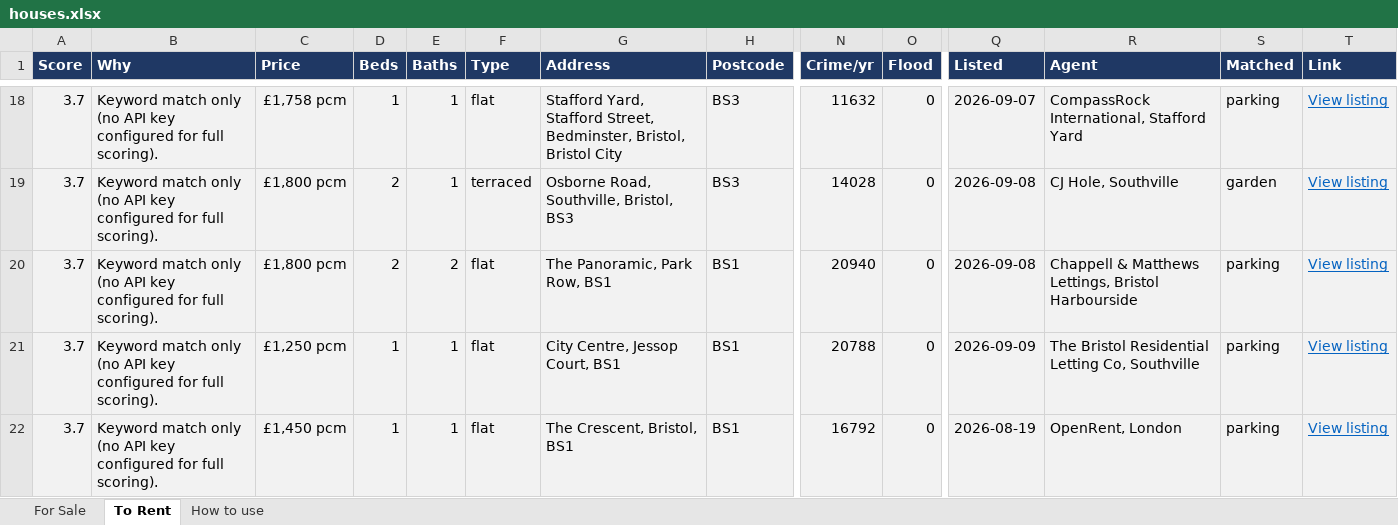
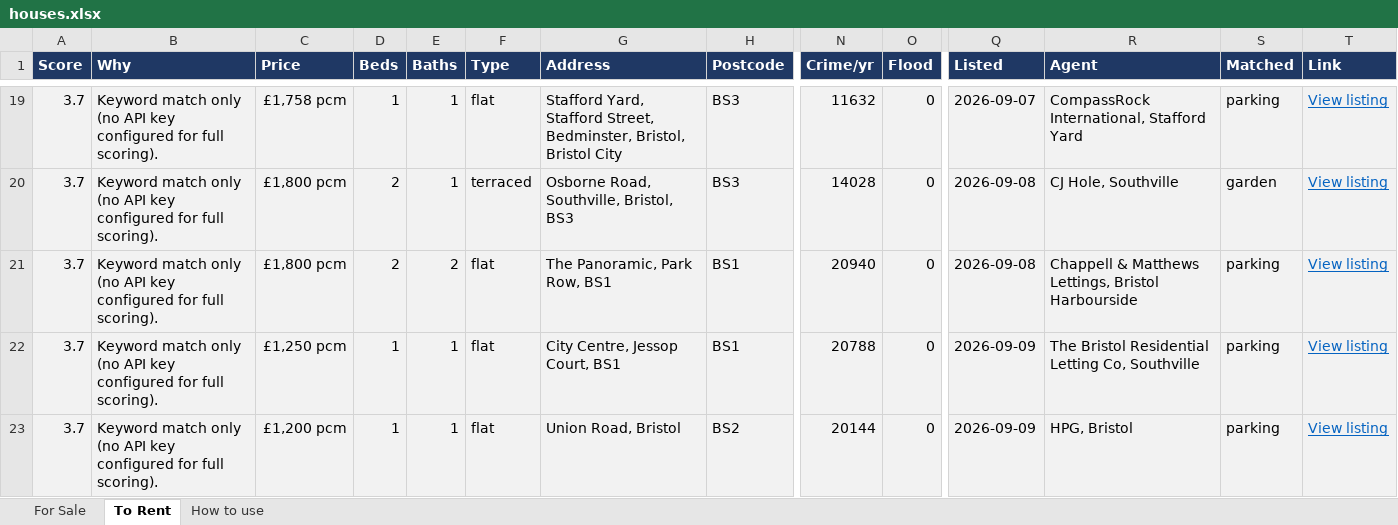
Before and after one commit to dcracknell/house_finder, an Excel workbook: data/houses.xlsx, sheet To Rent, drawn as a sheet; only a part is shown, gaps mark what is left out; the shorter side is filled out with more unchanged rows; values as stored, in another font and other column widths than the file's, no borders; rows hold the shown columns only; the diff covers the shown part only; the diff names each change by its address in the sheet, - before the commit and + after, or states it on an @@ line.

```diff
--- a/data/houses.xlsx (sheet To Rent)
+++ b/data/houses.xlsx (sheet To Rent)
+row 23: 3.7 | Keyword match only (no API key configured for full scoring). | £1,200 pcm | 1 | 1 | flat | Union Road, Bristol | BS2 | 20144 | 0 | 2026-09-09 | HPG, Bristol | parking | View listing
```
Also changed, not shown: 3 added rows and 1 removed row elsewhere in this sheet, hidden cells, 3 other files.
